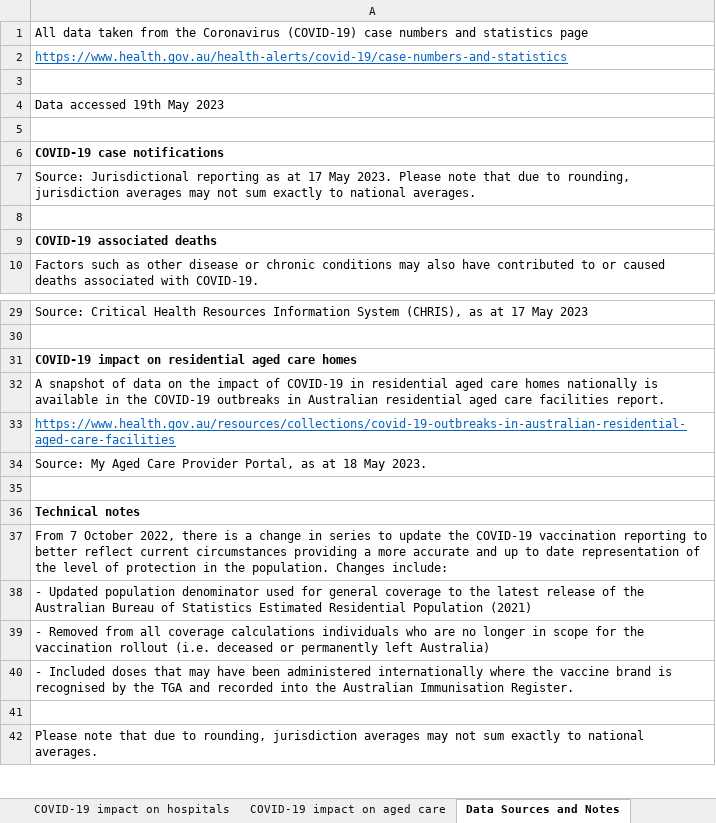
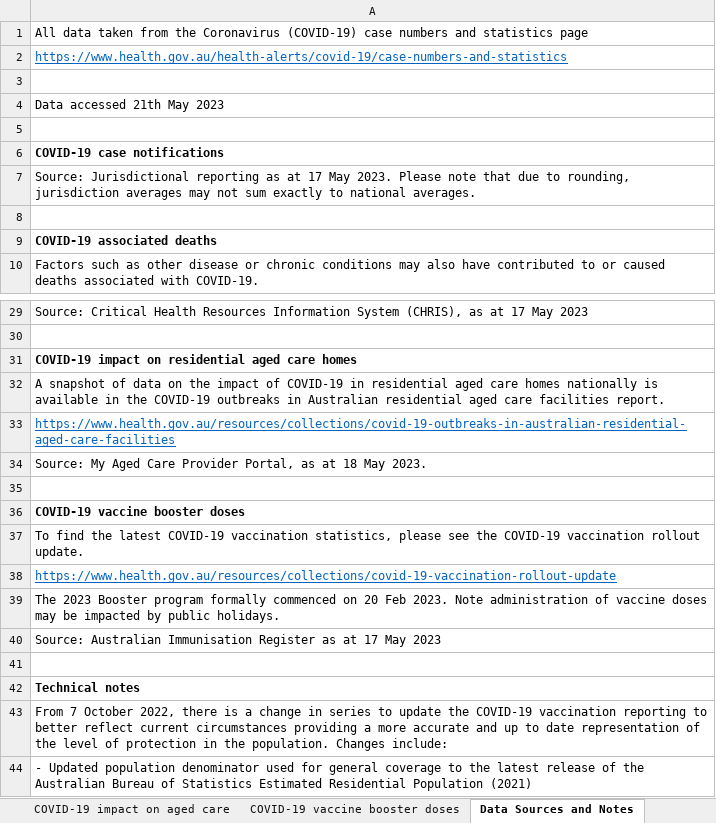
Before and after one commit to dbRaevn/covid19, an Excel workbook: pandemic/AUS_COVID19Data.xlsx, sheet Data Sources and Notes, drawn as a sheet; only a part is shown, gaps mark what is left out; the shorter side is filled out with more unchanged rows; values as stored, in another font and other column widths than the file's, no borders; the diff names each change by its address in the sheet, - before the commit and + after, or states it on an @@ line.

Commit message:
Update AUS_COVID19Data.xlsx

```diff
--- a/pandemic/AUS_COVID19Data.xlsx (sheet Data Sources and Notes)
+++ b/pandemic/AUS_COVID19Data.xlsx (sheet Data Sources and Notes)
+sheet tab: COVID-19 vaccine booster doses
-A4: Data accessed 19th May 2023
+A4: Data accessed 21th May 2023
+row 35: (empty)
+row 36: COVID-19 vaccine booster doses
+row 37: To find the latest COVID-19 vaccination statistics, please see the COVID-19 vaccination rollout update.
+row 38: https://www.health.gov.au/resources/collections/covid-19-vaccination-rollout-update
+row 39: The 2023 Booster program formally commenced on 20 Feb 2023. Note administration of vaccine doses may be impacted by public holidays.
+row 40: Source: Australian Immunisation Register as at 17 May 2023
```
